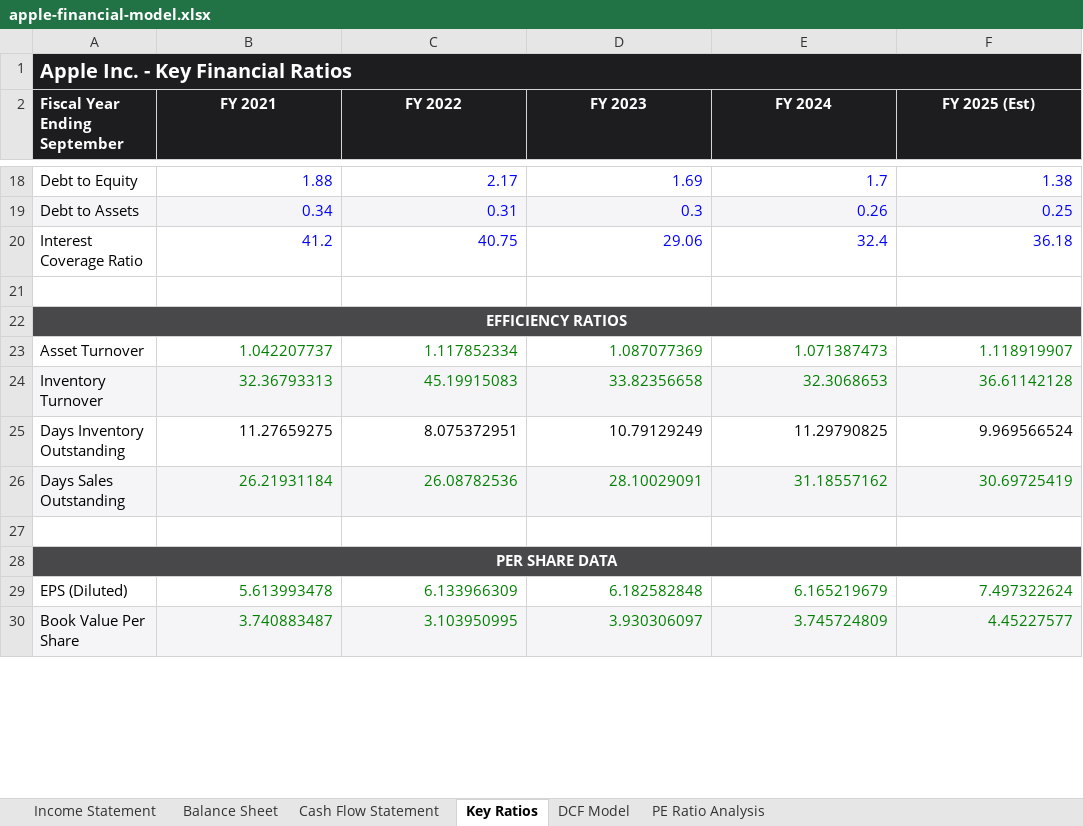
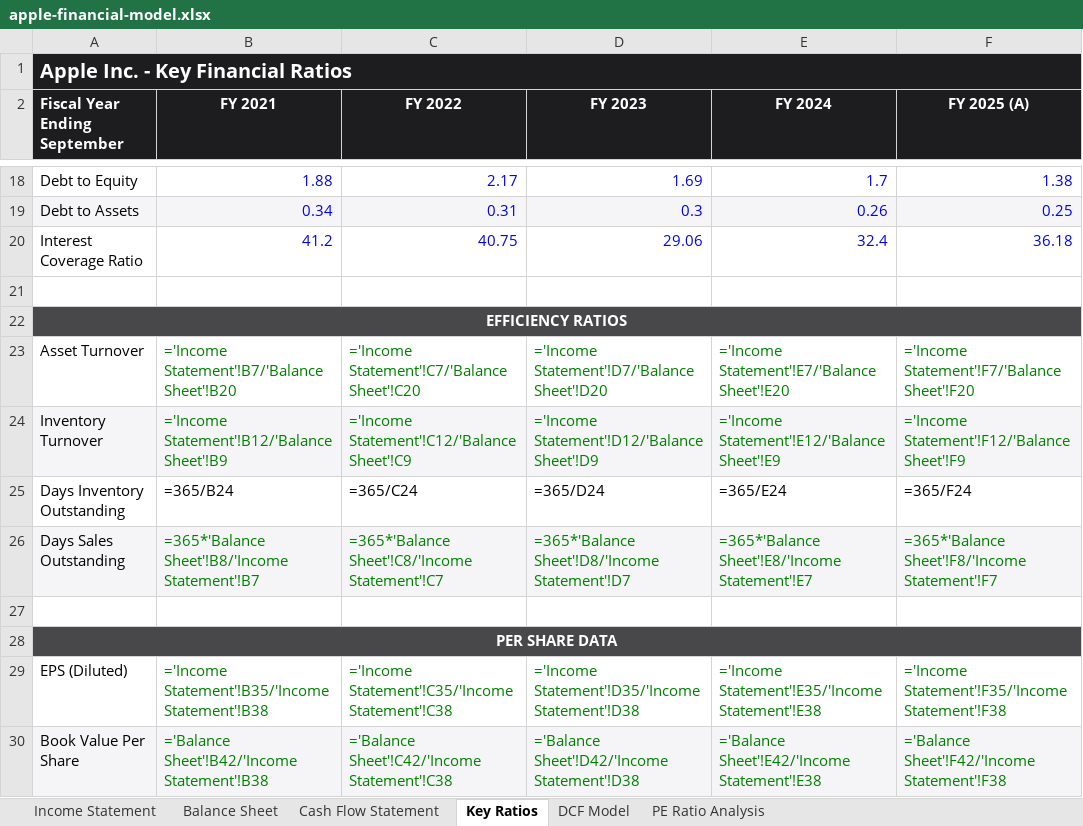
Before and after one commit to debjitmukherjee1/debjitmukherjee1.github.io, an Excel workbook: assets/files/apple-financial-model.xlsx, sheet Key Ratios, drawn as a sheet; only a part is shown, gaps mark what is left out; values as stored, in another font and other column widths than the file's, no borders; formulas without a stored value are shown as written; the diff covers the shown part only; the diff names each change by its address in the sheet, - before the commit and + after, or states it on an @@ line.

```diff
--- a/assets/files/apple-financial-model.xlsx (sheet Key Ratios)
+++ b/assets/files/apple-financial-model.xlsx (sheet Key Ratios)
-F2: FY 2025 (Est)
+F2: FY 2025 (A)
-B23 (FY 2021): 1.042207737
+B23 (FY 2021): ='Income Statement'!B7/'Balance Sheet'!B20
-C23 (FY 2022): 1.117852334
+C23 (FY 2022): ='Income Statement'!C7/'Balance Sheet'!C20
-D23 (FY 2023): 1.087077369
+D23 (FY 2023): ='Income Statement'!D7/'Balance Sheet'!D20
-E23 (FY 2024): 1.071387473
+E23 (FY 2024): ='Income Statement'!E7/'Balance Sheet'!E20
-F23 (FY 2025 (A)): 1.118919907
+F23 (FY 2025 (A)): ='Income Statement'!F7/'Balance Sheet'!F20
-B24 (FY 2021): 32.36793313
+B24 (FY 2021): ='Income Statement'!B12/'Balance Sheet'!B9
-C24 (FY 2022): 45.19915083
+C24 (FY 2022): ='Income Statement'!C12/'Balance Sheet'!C9
-D24 (FY 2023): 33.82356658
+D24 (FY 2023): ='Income Statement'!D12/'Balance Sheet'!D9
-E24 (FY 2024): 32.3068653
+E24 (FY 2024): ='Income Statement'!E12/'Balance Sheet'!E9
-F24 (FY 2025 (A)): 36.61142128
+F24 (FY 2025 (A)): ='Income Statement'!F12/'Balance Sheet'!F9
-B25 (FY 2021): 11.27659275
+B25 (FY 2021): =365/B24
-C25 (FY 2022): 8.075372951
+C25 (FY 2022): =365/C24
-D25 (FY 2023): 10.79129249
+D25 (FY 2023): =365/D24
-E25 (FY 2024): 11.29790825
+E25 (FY 2024): =365/E24
-F25 (FY 2025 (A)): 9.969566524
+F25 (FY 2025 (A)): =365/F24
-B26 (FY 2021): 26.21931184
+B26 (FY 2021): =365*'Balance Sheet'!B8/'Income Statement'!B7
-C26 (FY 2022): 26.08782536
+C26 (FY 2022): =365*'Balance Sheet'!C8/'Income Statement'!C7
-D26 (FY 2023): 28.10029091
+D26 (FY 2023): =365*'Balance Sheet'!D8/'Income Statement'!D7
-E26 (FY 2024): 31.18557162
+E26 (FY 2024): =365*'Balance Sheet'!E8/'Income Statement'!E7
-F26 (FY 2025 (A)): 30.69725419
+F26 (FY 2025 (A)): =365*'Balance Sheet'!F8/'Income Statement'!F7
-B29 (FY 2021): 5.613993478
+B29 (FY 2021): ='Income Statement'!B35/'Income Statement'!B38
-C29 (FY 2022): 6.133966309
+C29 (FY 2022): ='Income Statement'!C35/'Income Statement'!C38
-D29 (FY 2023): 6.182582848
+D29 (FY 2023): ='Income Statement'!D35/'Income Statement'!D38
-E29 (FY 2024): 6.165219679
+E29 (FY 2024): ='Income Statement'!E35/'Income Statement'!E38
-F29 (FY 2025 (A)): 7.497322624
+F29 (FY 2025 (A)): ='Income Statement'!F35/'Income Statement'!F38
-B30 (FY 2021): 3.740883487
+B30 (FY 2021): ='Balance Sheet'!B42/'Income Statement'!B38
-C30 (FY 2022): 3.103950995
+C30 (FY 2022): ='Balance Sheet'!C42/'Income Statement'!C38
-D30 (FY 2023): 3.930306097
+D30 (FY 2023): ='Balance Sheet'!D42/'Income Statement'!D38
-E30 (FY 2024): 3.745724809
+E30 (FY 2024): ='Balance Sheet'!E42/'Income Statement'!E38
-F30 (FY 2025 (A)): 4.45227577
+F30 (FY 2025 (A)): ='Balance Sheet'!F42/'Income Statement'!F38
```
Also changed, not shown: 64 edited cells elsewhere in this sheet, sheet DCF Model, sheet Income Statement, sheet PE Ratio Analysis, sheet Balance Sheet, sheet Cash Flow Statement, 1 other file.
